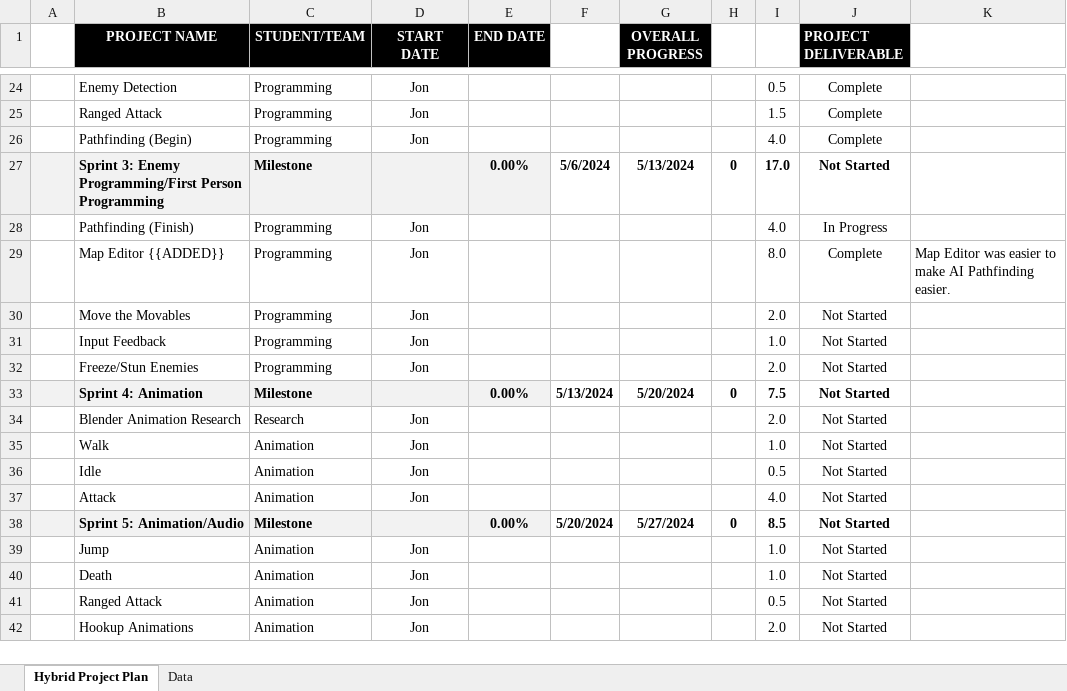
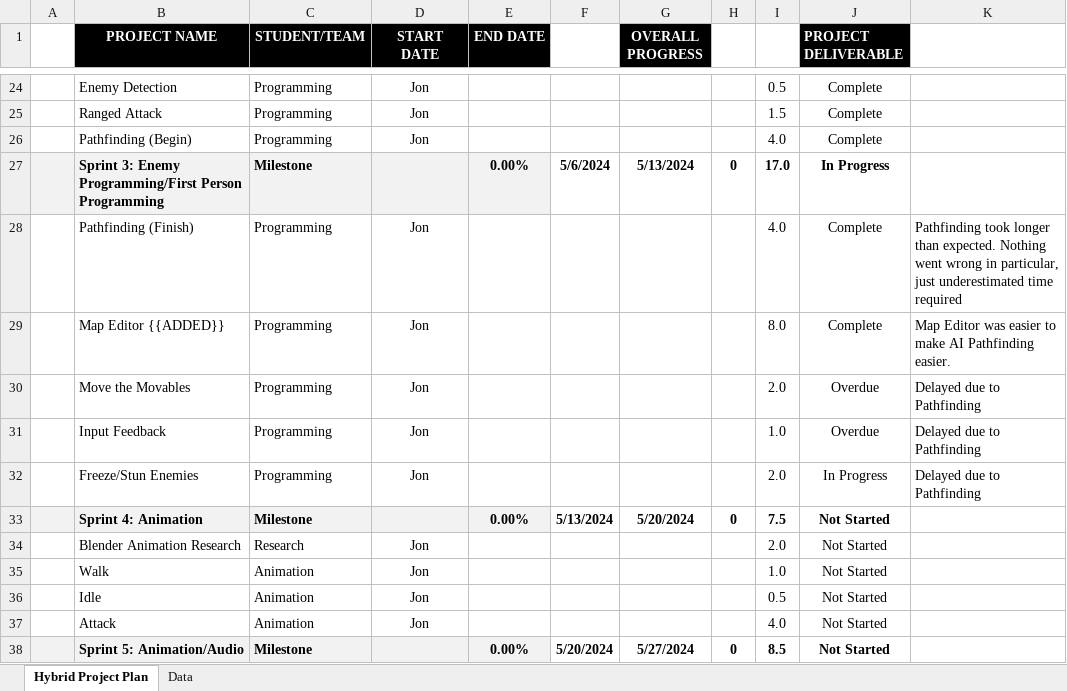
Before and after one commit to jon-bogert/DocumentationDecryptionDystopia, an Excel workbook: Project Plan.xlsx, sheet Hybrid Project Plan, drawn as a sheet; only a part is shown, gaps mark what is left out; the shorter side is filled out with more unchanged rows; values as stored, in another font and other column widths than the file's, no borders; conditional formats not drawn; the diff names each change by its address in the sheet, - before the commit and + after, or states it on an @@ line.

Commit message:
Update Project Plan.xlsx

```diff
--- a/Project Plan.xlsx (sheet Hybrid Project Plan)
+++ b/Project Plan.xlsx (sheet Hybrid Project Plan)
-J27 (PROJECT DELIVERABLE): Not Started
+J27 (PROJECT DELIVERABLE): In Progress
-J28 (PROJECT DELIVERABLE): In Progress
+J28 (PROJECT DELIVERABLE): Complete
-K28: (empty)
+K28: Pathfinding took longer than expected. Nothing went wrong in particular, just underestimated time required
-J30:J31 (PROJECT DELIVERABLE): Not Started
+J30:J31 (PROJECT DELIVERABLE): Overdue
-K30:K32: (empty)
+K30:K32: Delayed due to Pathfinding
-J32 (PROJECT DELIVERABLE): Not Started
+J32 (PROJECT DELIVERABLE): In Progress
```
